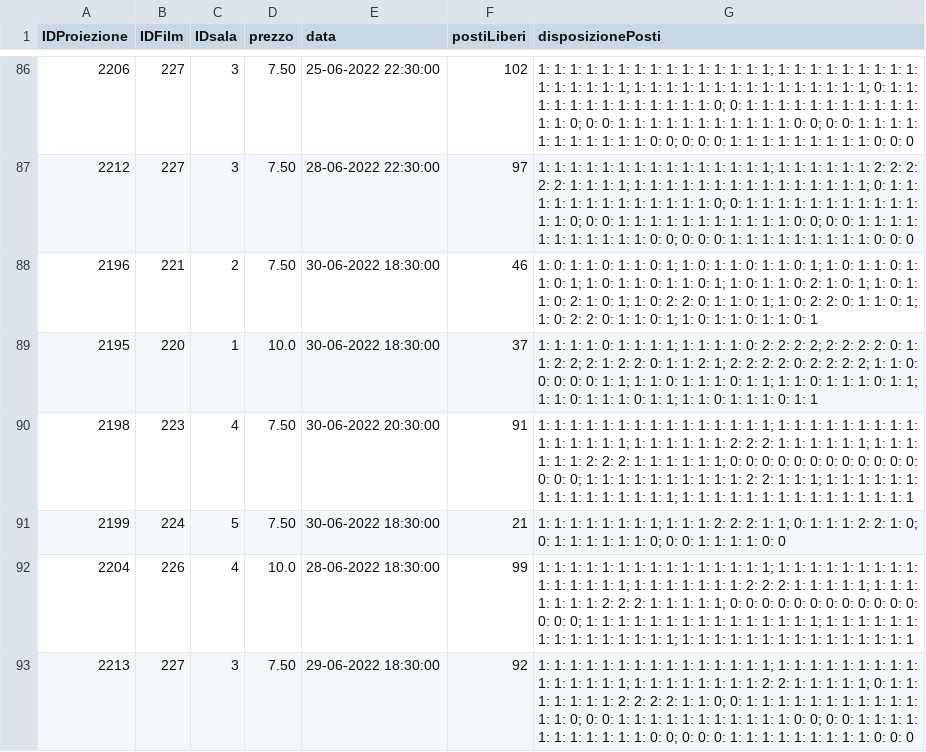
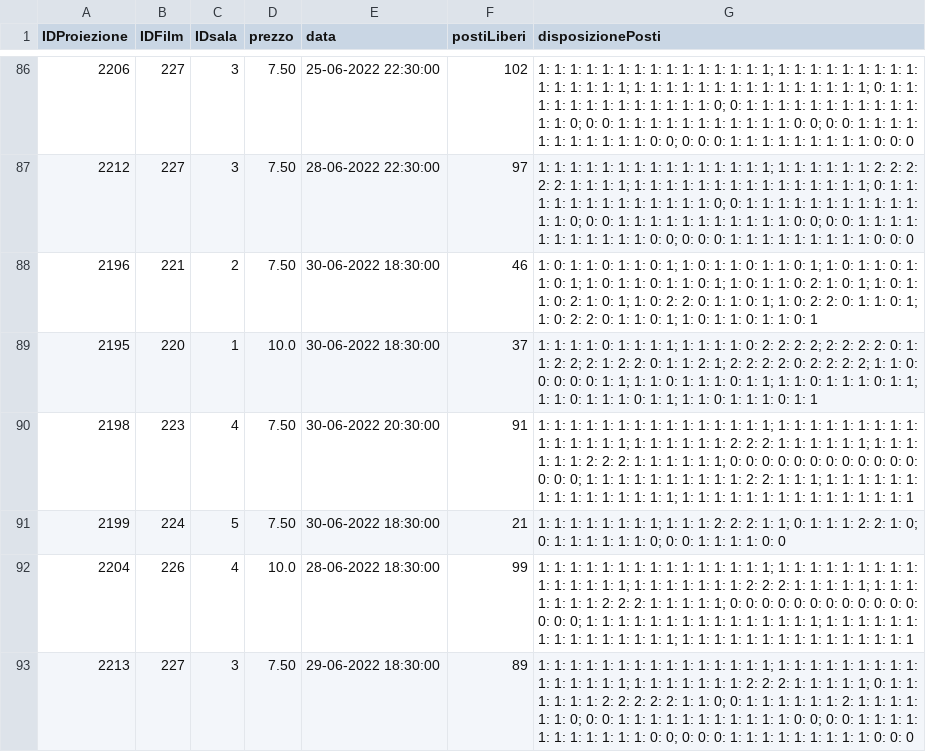
Before and after one commit to Franc3sco07/Cinema_Progetto, a CSV file: Database/proiezione.csv, drawn as a sheet; only a part is shown, gaps mark what is left out.

```diff
--- a/Database/proiezione.csv
+++ b/Database/proiezione.csv
@@ -92,2 +92,2 @@ IDProiezione, IDFilm, IDsala, prezzo, data, postiLiberi, disposizionePosti
 2204,226, 4, 10.0,28-06-2022 18:30:00,99,1: 1: 1: 1: 1: 1: 1: 1: 1: 1: 1: 1: 1: 1: 1; 1: 1: 1: 1: 1: 1: 1: 1: 1: 1: 1: 1: 1: 1: 1; 1: 1: 1: 1: 1: 1: 1: 2: 2: 2: 1: 1: 1: 1: 1; 1: 1: 1: 1: 1: 1: 1: 2: 2: 2: 1: 1: 1: 1: 1; 0: 0: 0: 0: 0: 0: 0: 0: 0: 0: 0: 0: 0: 0: 0; 1: 1: 1: 1: 1: 1: 1: 1: 1: 1: 1: 1: 1: 1: 1; 1: 1: 1: 1: 1: 1: 1: 1: 1: 1: 1: 1: 1: 1: 1; 1: 1: 1: 1: 1: 1: 1: 1: 1: 1: 1: 1: 1: 1: 1
-2213,227, 3, 7.50,29-06-2022 18:30:00,92,1: 1: 1: 1: 1: 1: 1: 1: 1: 1: 1: 1: 1: 1: 1; 1: 1: 1: 1: 1: 1: 1: 1: 1: 1: 1: 1: 1: 1: 1; 1: 1: 1: 1: 1: 1: 1: 1: 2: 2: 1: 1: 1: 1: 1; 0: 1: 1: 1: 1: 1: 1: 1: 2: 2: 2: 2: 1: 1: 0; 0: 1: 1: 1: 1: 1: 1: 1: 1: 1: 1: 1: 1: 1: 0; 0: 0: 1: 1: 1: 1: 1: 1: 1: 1: 1: 1: 1: 0: 0; 0: 0: 1: 1: 1: 1: 1: 1: 1: 1: 1: 1: 1: 0: 0; 0: 0: 0: 1: 1: 1: 1: 1: 1: 1: 1: 1: 0: 0: 0
+2213,227, 3, 7.50,29-06-2022 18:30:00,89,1: 1: 1: 1: 1: 1: 1: 1: 1: 1: 1: 1: 1: 1: 1; 1: 1: 1: 1: 1: 1: 1: 1: 1: 1: 1: 1: 1: 1: 1; 1: 1: 1: 1: 1: 1: 1: 2: 2: 2: 1: 1: 1: 1: 1; 0: 1: 1: 1: 1: 1: 1: 2: 2: 2: 2: 2: 1: 1: 0; 0: 1: 1: 1: 1: 1: 1: 2: 1: 1: 1: 1: 1: 1: 0; 0: 0: 1: 1: 1: 1: 1: 1: 1: 1: 1: 1: 1: 0: 0; 0: 0: 1: 1: 1: 1: 1: 1: 1: 1: 1: 1: 1: 0: 0; 0: 0: 0: 1: 1: 1: 1: 1: 1: 1: 1: 1: 0: 0: 0
```
Also changed, not shown: Database/prenotazione.csv, Database/transazione.csv, 3 other files.
